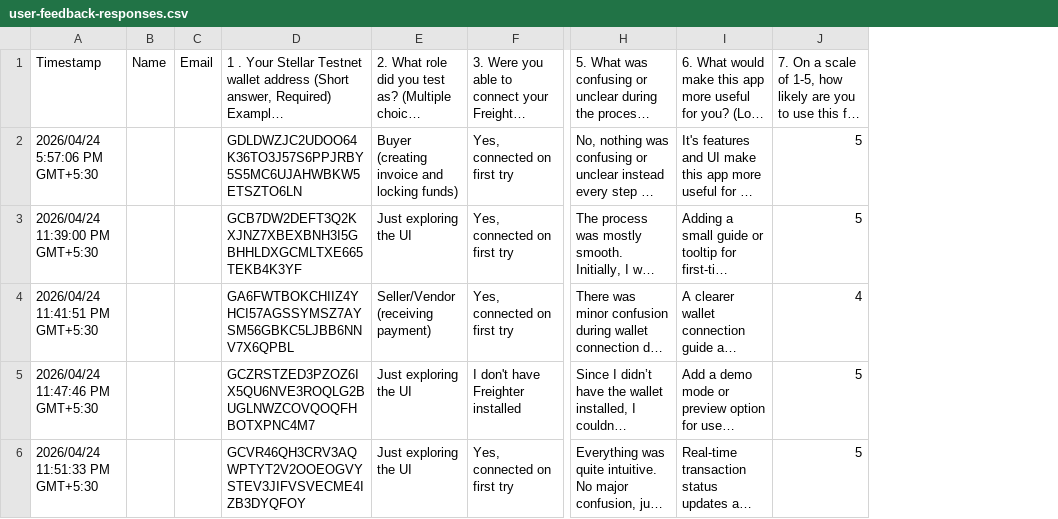
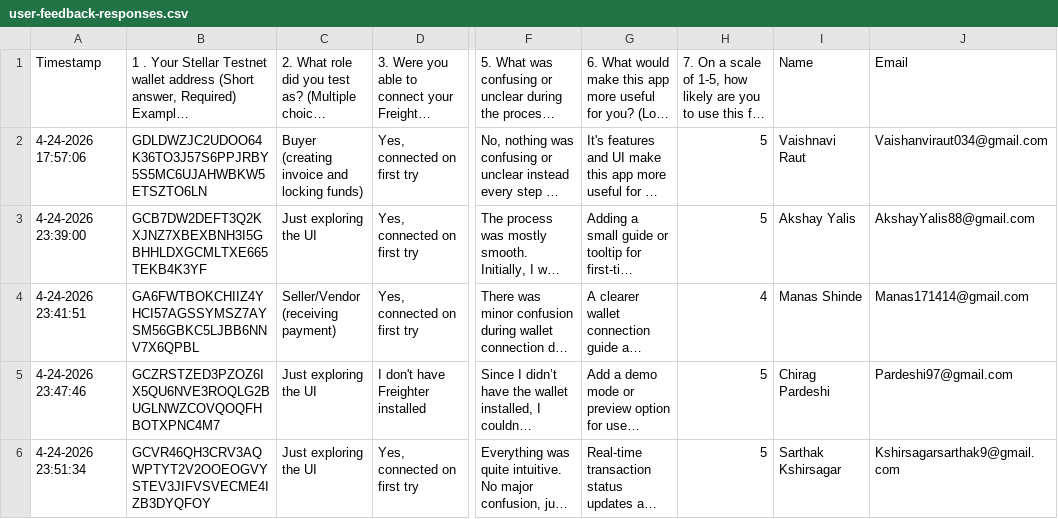
Before and after one commit to SarthakKshirsagar01/NexuraProtocol, a CSV file: user-feedback-responses.csv, drawn as a sheet; only a part is shown, gaps mark what is left out; long unchanged cells end in …; removed rows and columns are numbered as before the commit, all else as after; the diff names each change by its address in the sheet, - before the commit and + after, or states it on an @@ line.

```diff
--- a/user-feedback-responses.csv
+++ b/user-feedback-responses.csv
-column B, row 1: Name
-column C, row 1: Email
+column I, rows 1-6: Name | Vaishnavi Raut | Akshay Yalis | Manas Shinde | Chirag Pardeshi | Sarthak Kshirsagar
+column J, rows 1-6: Email | Vaishanviraut034@gmail.com | AkshayYalis88@gmail.com | Manas171414@gmail.com | Pardeshi97@gmail.com | Kshirsagarsarthak9@gmail.com
-A2: 2026/04/24 5:57:06 PM GMT+5:30
+A2: 4-24-2026 17:57:06
-A3: 2026/04/24 11:39:00 PM GMT+5:30
+A3: 4-24-2026 23:39:00
-A4: 2026/04/24 11:41:51 PM GMT+5:30
+A4: 4-24-2026 23:41:51
-A5: 2026/04/24 11:47:46 PM GMT+5:30
+A5: 4-24-2026 23:47:46
-A6: 2026/04/24 11:51:33 PM GMT+5:30
+A6: 4-24-2026 23:51:34
```
Also changed, not shown: 2 other files.
